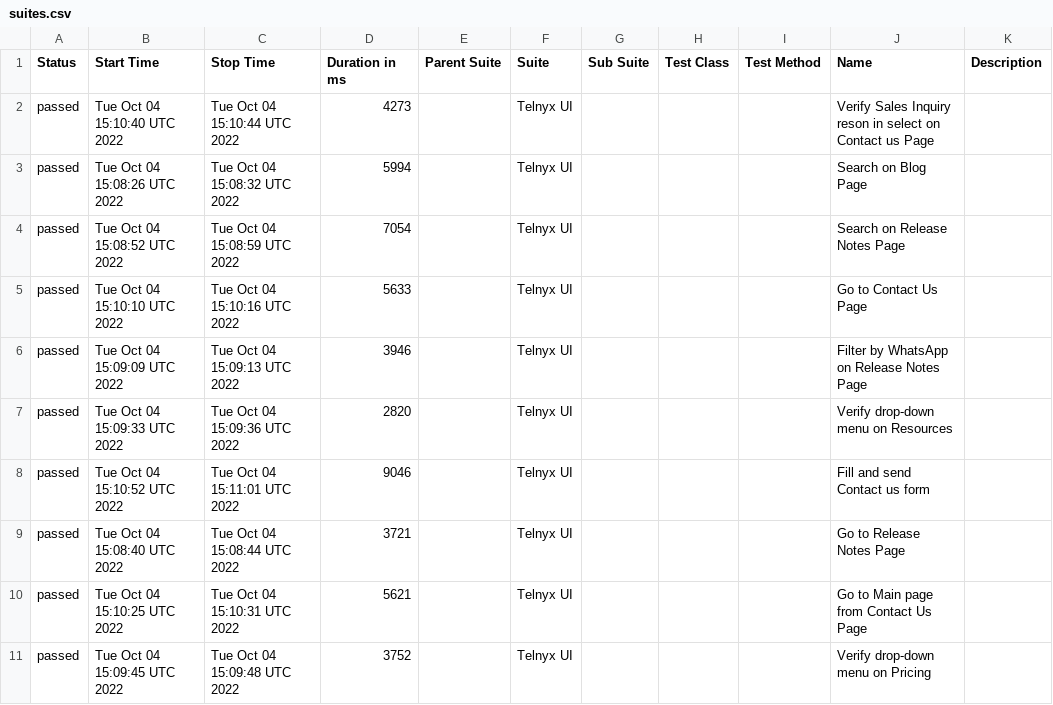
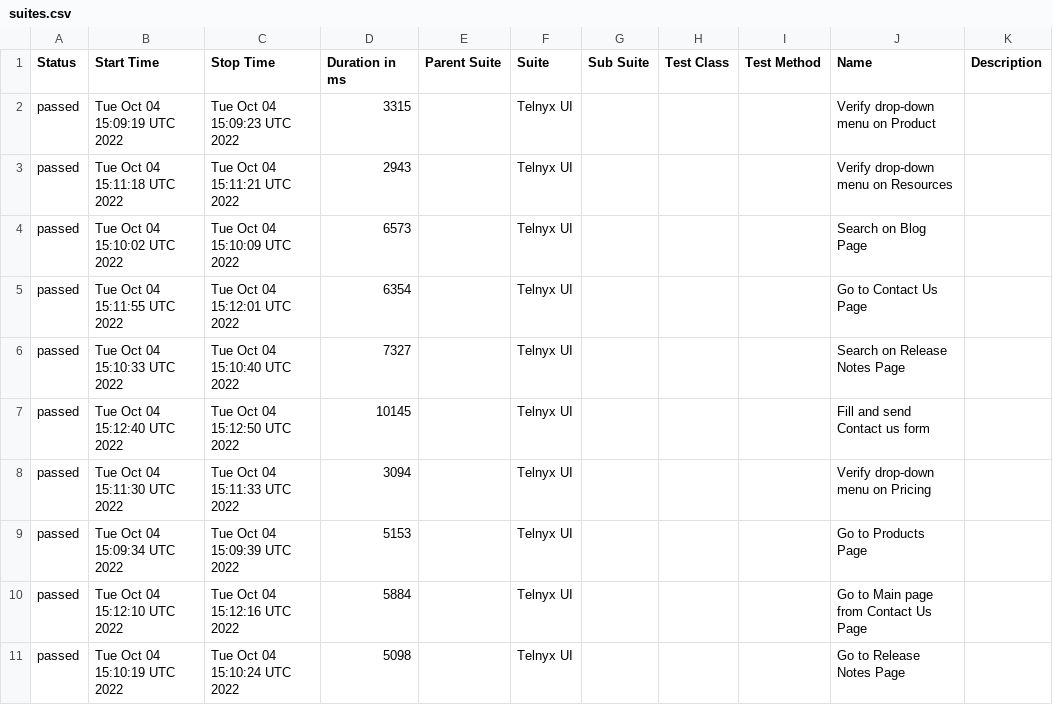
Before and after one commit to vvoldi/telnyx-cucumber, a CSV file: data/suites.csv, drawn as a sheet; only a part is shown; the diff covers the shown part only.

Commit message:
Deploying to gh-pages from @ vvoldi/telnyx-cucumber@96be2e922db462d33dd6bade92e2581cf46aead4 🚀

```diff
--- a/data/suites.csv
+++ b/data/suites.csv
@@ -1,11 +1,11 @@
 "Status","Start Time","Stop Time","Duration in ms","Parent Suite","Suite","Sub Suite","Test Class","Test Method","Name","Description"
-"passed","Tue Oct 04 15:10:40 UTC 2022","Tue Oct 04 15:10:44 UTC 2022","4273","","Telnyx UI","","","","Verify Sales Inquiry reson in select on Contact us Page",""
-"passed","Tue Oct 04 15:08:26 UTC 2022","Tue Oct 04 15:08:32 UTC 2022","5994","","Telnyx UI","","","","Search on Blog Page",""
-"passed","Tue Oct 04 15:08:52 UTC 2022","Tue Oct 04 15:08:59 UTC 2022","7054","","Telnyx UI","","","","Search on Release Notes Page",""
-"passed","Tue Oct 04 15:10:10 UTC 2022","Tue Oct 04 15:10:16 UTC 2022","5633","","Telnyx UI","","","","Go to Contact Us Page",""
-"passed","Tue Oct 04 15:09:09 UTC 2022","Tue Oct 04 15:09:13 UTC 2022","3946","","Telnyx UI","","","","Filter by WhatsApp on Release Notes Page",""
-"passed","Tue Oct 04 15:09:33 UTC 2022","Tue Oct 04 15:09:36 UTC 2022","2820","","Telnyx UI","","","","Verify drop-down menu on Resources",""
-"passed","Tue Oct 04 15:10:52 UTC 2022","Tue Oct 04 15:11:01 UTC 2022","9046","","Telnyx UI","","","","Fill and send Contact us form",""
-"passed","Tue Oct 04 15:08:40 UTC 2022","Tue Oct 04 15:08:44 UTC 2022","3721","","Telnyx UI","","","","Go to Release Notes Page",""
-"passed","Tue Oct 04 15:10:25 UTC 2022","Tue Oct 04 15:10:31 UTC 2022","5621","","Telnyx UI","","","","Go to Main page from Contact Us Page",""
-"passed","Tue Oct 04 15:09:45 UTC 2022","Tue Oct 04 15:09:48 UTC 2022","3752","","Telnyx UI","","","","Verify drop-down menu on Pricing",""
+"passed","Tue Oct 04 15:09:19 UTC 2022","Tue Oct 04 15:09:23 UTC 2022","3315","","Telnyx UI","","","","Verify drop-down menu on Product",""
+"passed","Tue Oct 04 15:11:18 UTC 2022","Tue Oct 04 15:11:21 UTC 2022","2943","","Telnyx UI","","","","Verify drop-down menu on Resources",""
+"passed","Tue Oct 04 15:10:02 UTC 2022","Tue Oct 04 15:10:09 UTC 2022","6573","","Telnyx UI","","","","Search on Blog Page",""
+"passed","Tue Oct 04 15:11:55 UTC 2022","Tue Oct 04 15:12:01 UTC 2022","6354","","Telnyx UI","","","","Go to Contact Us Page",""
+"passed","Tue Oct 04 15:10:33 UTC 2022","Tue Oct 04 15:10:40 UTC 2022","7327","","Telnyx UI","","","","Search on Release Notes Page",""
+"passed","Tue Oct 04 15:12:40 UTC 2022","Tue Oct 04 15:12:50 UTC 2022","10145","","Telnyx UI","","","","Fill and send Contact us form",""
+"passed","Tue Oct 04 15:11:30 UTC 2022","Tue Oct 04 15:11:33 UTC 2022","3094","","Telnyx UI","","","","Verify drop-down menu on Pricing",""
+"passed","Tue Oct 04 15:09:34 UTC 2022","Tue Oct 04 15:09:39 UTC 2022","5153","","Telnyx UI","","","","Go to Products Page",""
+"passed","Tue Oct 04 15:12:10 UTC 2022","Tue Oct 04 15:12:16 UTC 2022","5884","","Telnyx UI","","","","Go to Main page from Contact Us Page",""
+"passed","Tue Oct 04 15:10:19 UTC 2022","Tue Oct 04 15:10:24 UTC 2022","5098","","Telnyx UI","","","","Go to Release Notes Page",""
```
Also changed, not shown: 19 edited cells elsewhere in this file, 43 other files.
